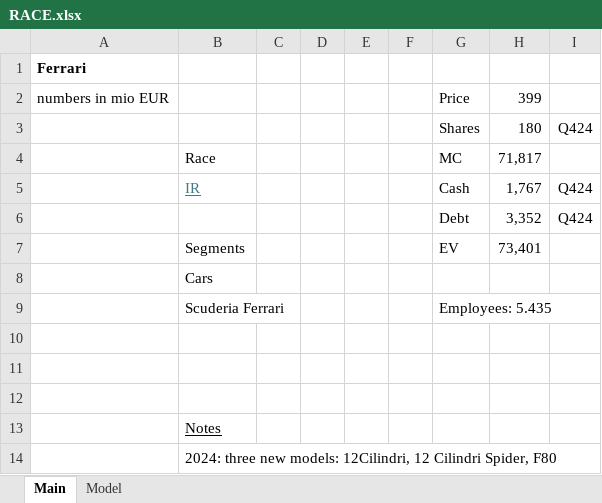
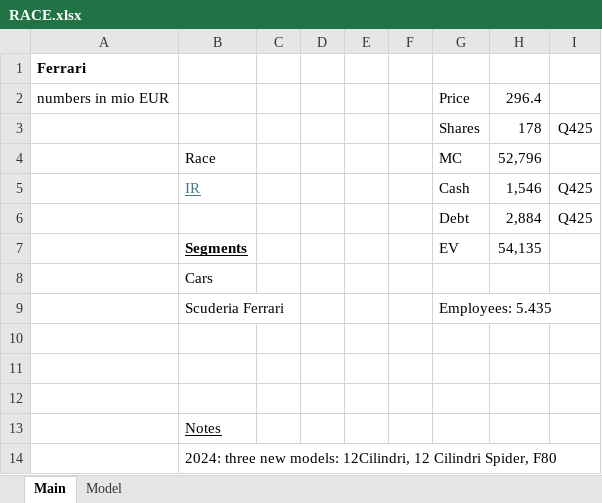
Before and after one commit to oscarsettje/Models, an Excel workbook: RACE.xlsx, sheet Main, drawn as a sheet; values as stored, in another font and other column widths than the file's, no borders; charts and pictures not drawn; removed rows and columns are numbered as before the commit, all else as after; the diff names each change by its address in the sheet, - before the commit and + after, or states it on an @@ line.

```diff
--- a/RACE.xlsx (sheet Main)
+++ b/RACE.xlsx (sheet Main)
-H2: 399
+H2: 296.4
-row 3:  |  |  |  |  |  | Shares | 180 | Q424
+row 3:  |  |  |  |  |  | Shares | 178 | Q425
-H4: 71,817
+H4: 52,796
-H5: 1,767
+H5: 1,546
-I5: Q424
+I5: Q425
-row 6:  |  |  |  |  |  | Debt | 3,352 | Q424
+row 6:  |  |  |  |  |  | Debt | 2,884 | Q425
@@ B7 bold: off → on, underline: off → on @@
-H7: 73,401
+H7: 54,135
```
Also changed, not shown: sheet Model, charts or pictures, INTC.xlsx, ITX.MC.xlsx, 4 other files.
